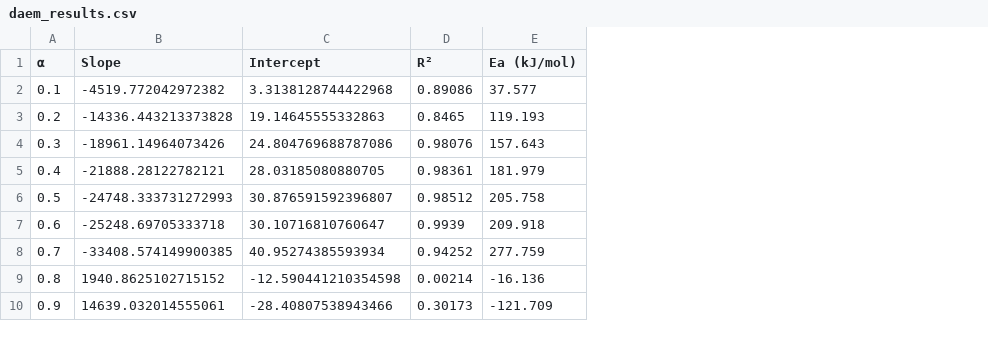
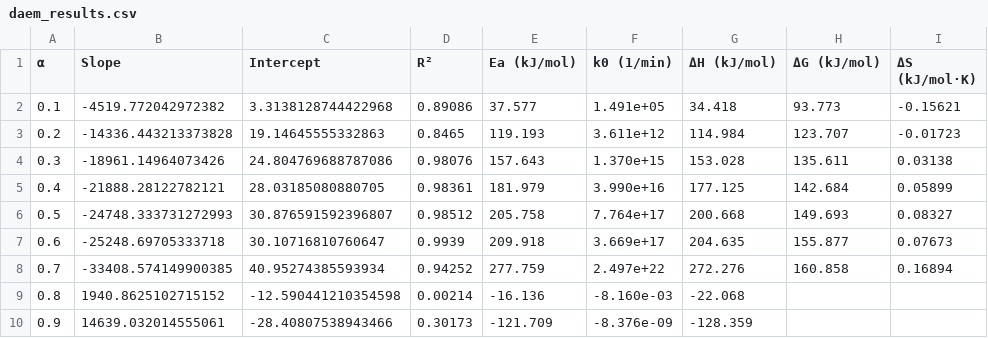
Before and after one commit to yash264/KineticModelling, a CSV file: results/daem_results.csv, drawn as a sheet; the diff names each change by its address in the sheet, - before the commit and + after, or states it on an @@ line.

Commit message:
added results

```diff
--- a/results/daem_results.csv
+++ b/results/daem_results.csv
+column F (k0 (1/min)), rows 2-10: 1.491e+05 | 3.611e+12 | 1.370e+15 | 3.990e+16 | 7.764e+17 | 3.669e+17 | 2.497e+22 | -8.160e-03 | -8.376e-09
+column G (ΔH (kJ/mol)), rows 2-10: 34.418 | 114.984 | 153.028 | 177.125 | 200.668 | 204.635 | 272.276 | -22.068 | -128.359
+column H (ΔG (kJ/mol)), rows 2-8: 93.773 | 123.707 | 135.611 | 142.684 | 149.693 | 155.877 | 160.858
+column I (ΔS (kJ/mol·K)), rows 2-8: -0.15621 | -0.01723 | 0.03138 | 0.05899 | 0.08327 | 0.07673 | 0.16894
```
Also changed, not shown: results/dfm_results.csv, results/kas_results.csv, 2 other files.
